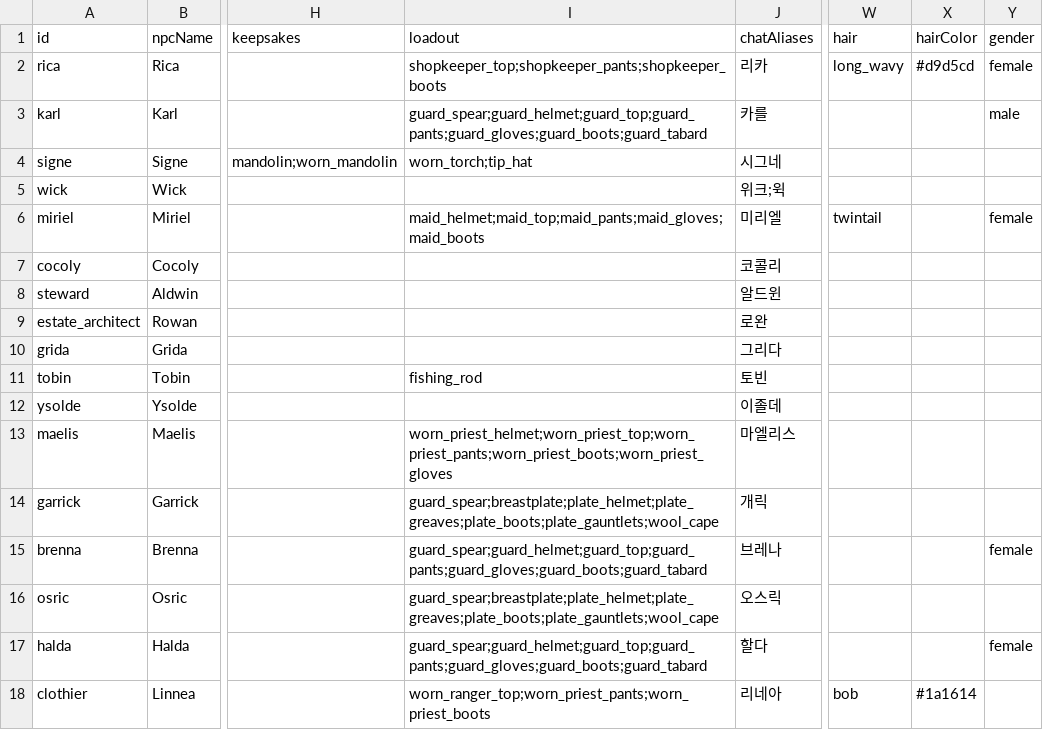
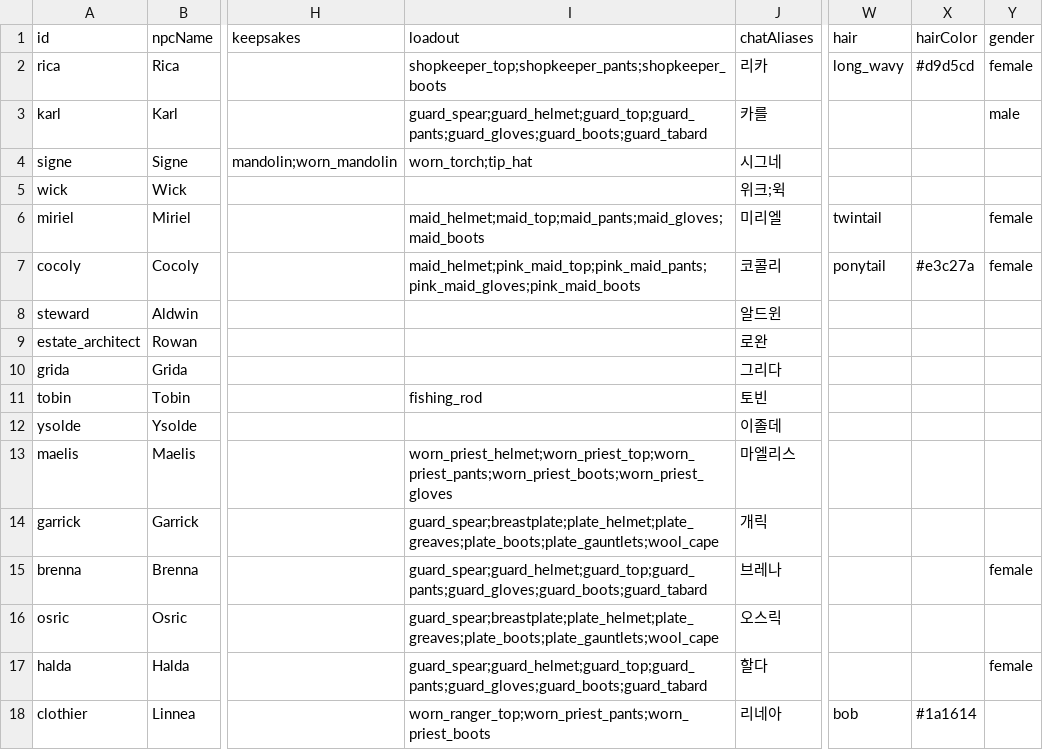
Before and after one commit to Julian-adv/OpenMMO, a CSV file: data-src/npcs.csv, drawn as a sheet; only a part is shown, gaps mark what is left out; the diff names each change by its address in the sheet, - before the commit and + after, or states it on an @@ line.

```diff
--- a/data-src/npcs.csv
+++ b/data-src/npcs.csv
-I7 (loadout): (empty)
+I7 (loadout): maid_helmet;pink_maid_top;pink_maid_pants;pink_maid_gloves;pink_maid_boots
-W7 (hair): (empty)
+W7 (hair): ponytail
-X7 (hairColor): (empty)
+X7 (hairColor): #e3c27a
-Y7 (gender): (empty)
+Y7 (gender): female
```
Also changed, not shown: data-src/items.csv, 28 other files.
